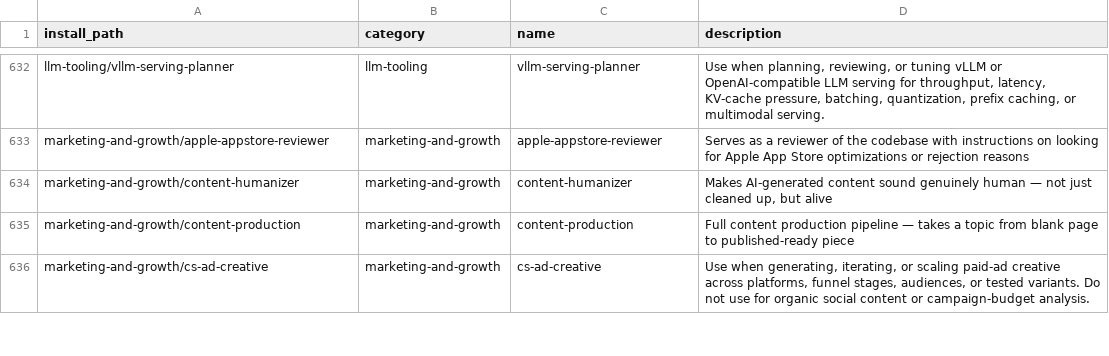
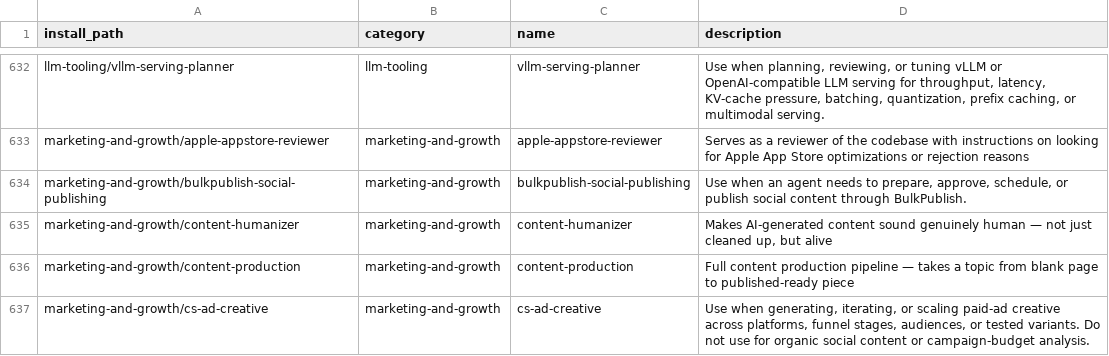
Before and after one commit to mouadja02/skills, a TSV file: docs/manifest.tsv, drawn as a sheet; only a part is shown, gaps mark what is left out; the diff names each change by its address in the sheet, - before the commit and + after, or states it on an @@ line.

Commit message:
Add BulkPublish social publishing skill

```diff
--- a/docs/manifest.tsv
+++ b/docs/manifest.tsv
+row 634: marketing-and-growth/bulkpublish-social-publishing | marketing-and-growth | bulkpublish-social-publishing | Use when an agent needs to prepare, approve, schedule, or publish social content through BulkPublish.
```
Also changed, not shown: 6 other files.
